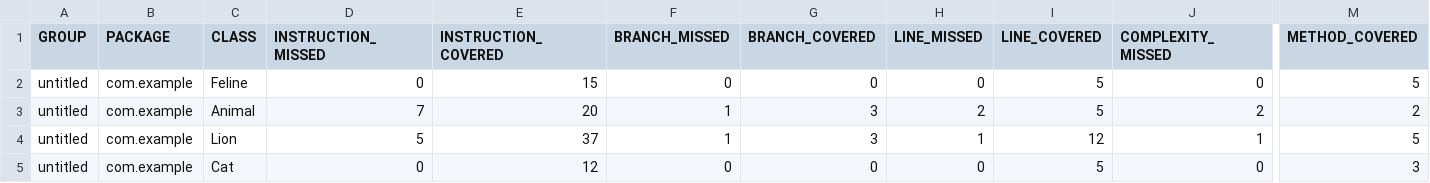
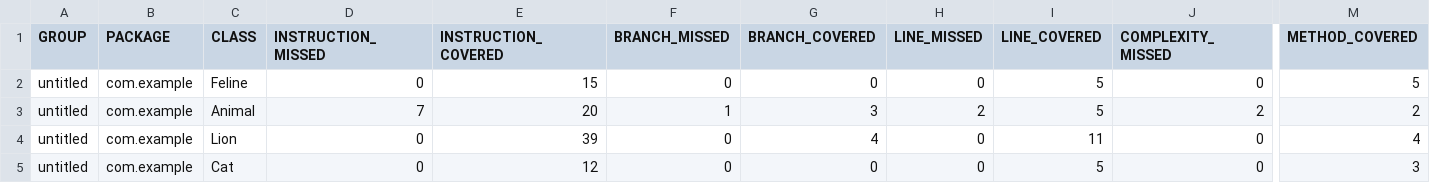
Before and after one commit to kull001/qa_java, a CSV file: target/site/jacoco/jacoco.csv, drawn as a sheet; only a part is shown, gaps mark what is left out; the diff names each change by its address in the sheet, - before the commit and + after, or states it on an @@ line.

```diff
--- a/target/site/jacoco/jacoco.csv
+++ b/target/site/jacoco/jacoco.csv
-D4 (INSTRUCTION_MISSED): 5
+D4 (INSTRUCTION_MISSED): 0
-E4 (INSTRUCTION_COVERED): 37
+E4 (INSTRUCTION_COVERED): 39
-F4 (BRANCH_MISSED): 1
+F4 (BRANCH_MISSED): 0
-G4 (BRANCH_COVERED): 3
+G4 (BRANCH_COVERED): 4
-H4 (LINE_MISSED): 1
+H4 (LINE_MISSED): 0
-I4 (LINE_COVERED): 12
+I4 (LINE_COVERED): 11
-J4 (COMPLEXITY_MISSED): 1
+J4 (COMPLEXITY_MISSED): 0
-M4 (METHOD_COVERED): 5
+M4 (METHOD_COVERED): 4
```
Also changed, not shown: 18 other files.
